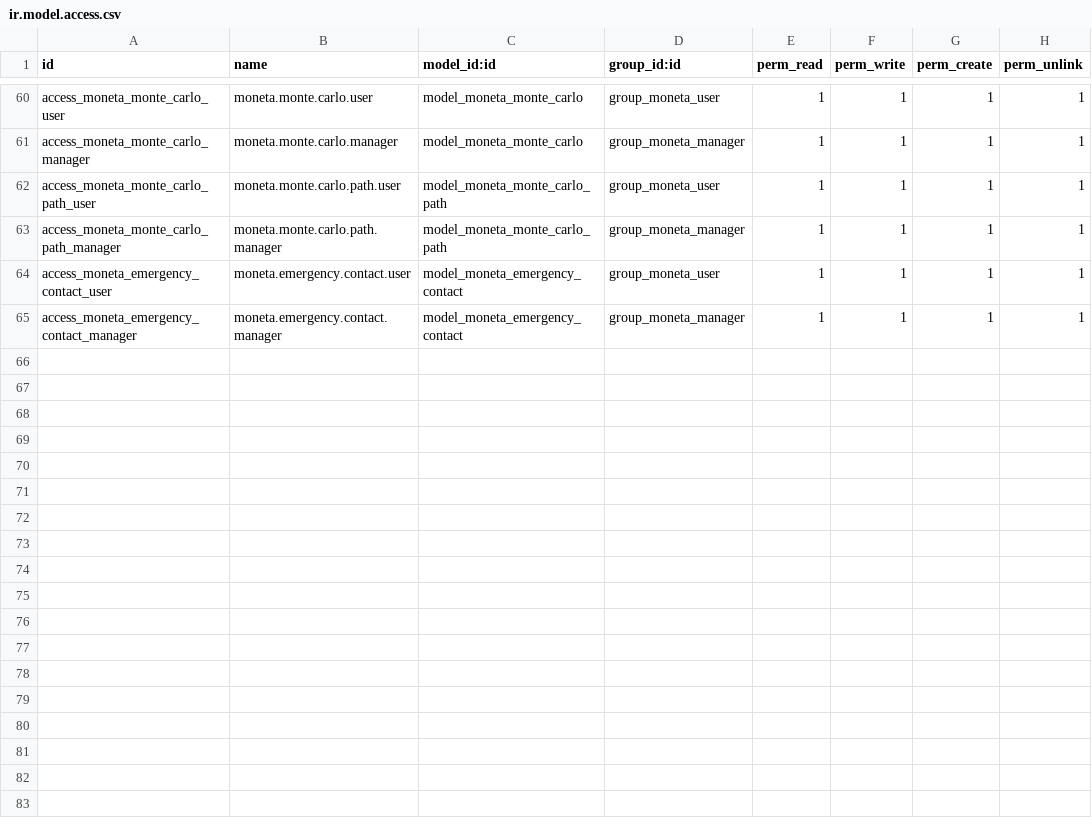
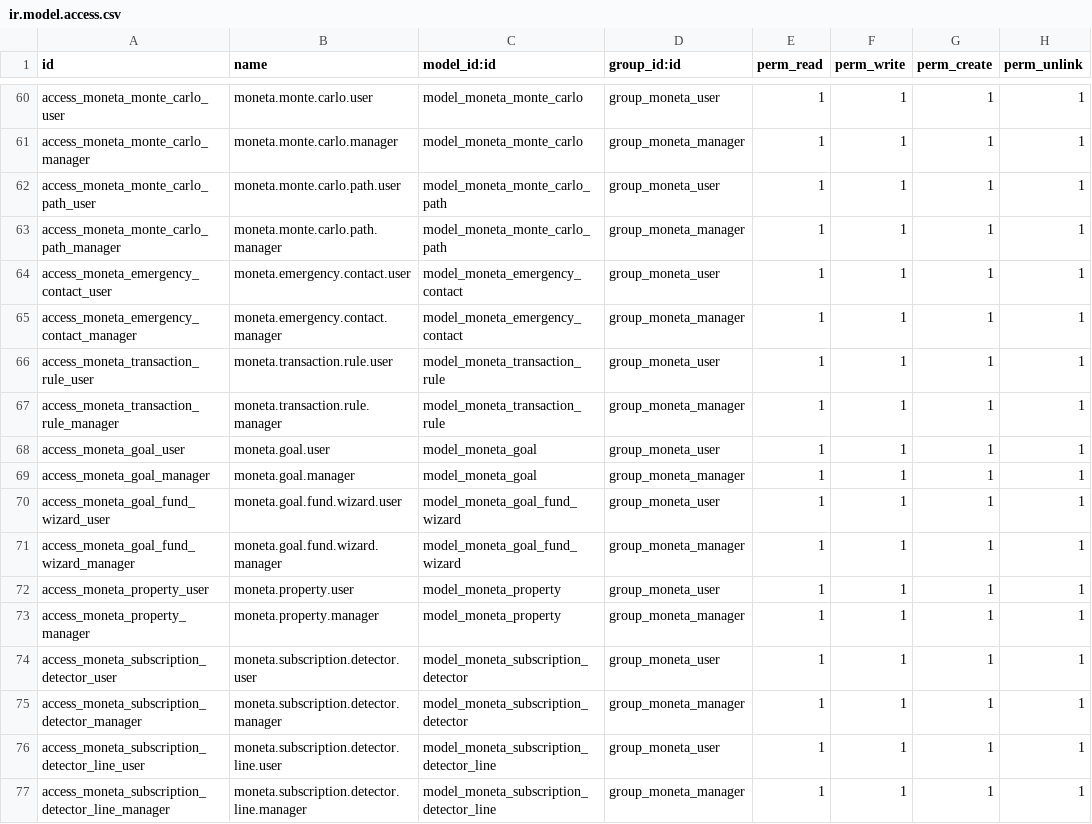
Before and after one commit to lohwswilson/moneta_finance, a CSV file: security/ir.model.access.csv, drawn as a sheet; only a part is shown, gaps mark what is left out; the diff names each change by its address in the sheet, - before the commit and + after, or states it on an @@ line.

Commit message:
feat: implement Tier 1, 2, and 3 Sure-inspired features (Rule Engine, Goals, Real Estate equity, FIRE metrics, Subscription detector, Payday budgets)

```diff
--- a/security/ir.model.access.csv
+++ b/security/ir.model.access.csv
+row 66: access_moneta_transaction_rule_user | moneta.transaction.rule.user | model_moneta_transaction_rule | group_moneta_user | 1 | 1 | 1 | 1
+row 67: access_moneta_transaction_rule_manager | moneta.transaction.rule.manager | model_moneta_transaction_rule | group_moneta_manager | 1 | 1 | 1 | 1
+row 68: access_moneta_goal_user | moneta.goal.user | model_moneta_goal | group_moneta_user | 1 | 1 | 1 | 1
+row 69: access_moneta_goal_manager | moneta.goal.manager | model_moneta_goal | group_moneta_manager | 1 | 1 | 1 | 1
+row 70: access_moneta_goal_fund_wizard_user | moneta.goal.fund.wizard.user | model_moneta_goal_fund_wizard | group_moneta_user | 1 | 1 | 1 | 1
+row 71: access_moneta_goal_fund_wizard_manager | moneta.goal.fund.wizard.manager | model_moneta_goal_fund_wizard | group_moneta_manager | 1 | 1 | 1 | 1
+row 72: access_moneta_property_user | moneta.property.user | model_moneta_property | group_moneta_user | 1 | 1 | 1 | 1
+row 73: access_moneta_property_manager | moneta.property.manager | model_moneta_property | group_moneta_manager | 1 | 1 | 1 | 1
+row 74: access_moneta_subscription_detector_user | moneta.subscription.detector.user | model_moneta_subscription_detector | group_moneta_user | 1 | 1 | 1 | 1
+row 75: access_moneta_subscription_detector_manager | moneta.subscription.detector.manager | model_moneta_subscription_detector | group_moneta_manager | 1 | 1 | 1 | 1
+row 76: access_moneta_subscription_detector_line_user | moneta.subscription.detector.line.user | model_moneta_subscription_detector_line | group_moneta_user | 1 | 1 | 1 | 1
+row 77: access_moneta_subscription_detector_line_manager | moneta.subscription.detector.line.manager | model_moneta_subscription_detector_line | group_moneta_manager | 1 | 1 | 1 | 1
```
Also changed, not shown: 17 other files.
